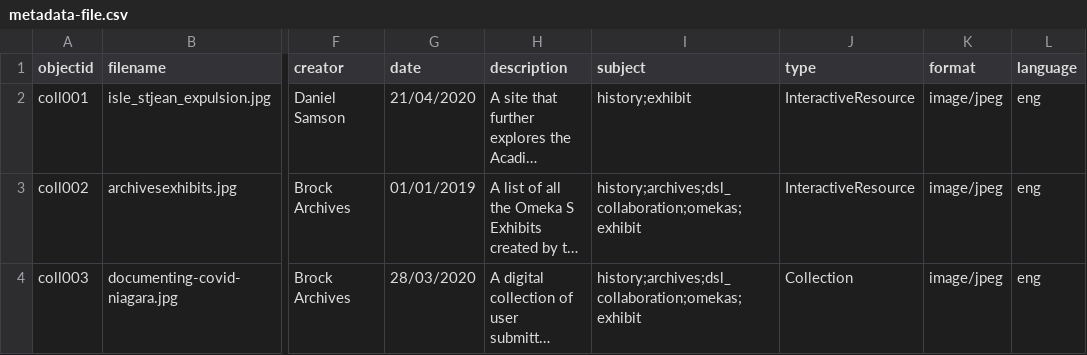
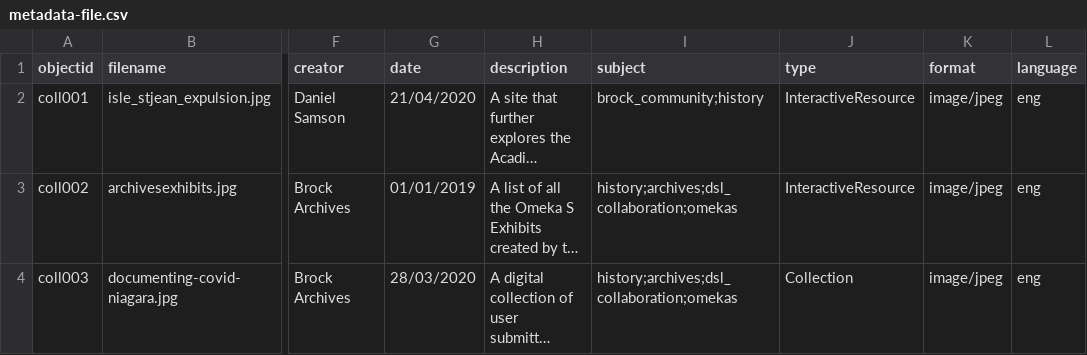
Before and after one commit to BrockDSL/Digital_Project_Showcase, a CSV file: _data/metadata-file.csv, drawn as a sheet; only a part is shown, gaps mark what is left out; long unchanged cells end in …; the diff covers the shown part only; the diff names each change by its address in the sheet, - before the commit and + after, or states it on an @@ line.

```diff
--- a/_data/metadata-file.csv
+++ b/_data/metadata-file.csv
-I2 (subject): history;exhibit
+I2 (subject): brock_community;history
-I3:I4 (subject): history;archives;dsl_collaboration;omekas;exhibit
+I3:I4 (subject): history;archives;dsl_collaboration;omekas
```
Also changed, not shown: 3 added rows and 4 edited cells elsewhere in this file, 3 other files.
